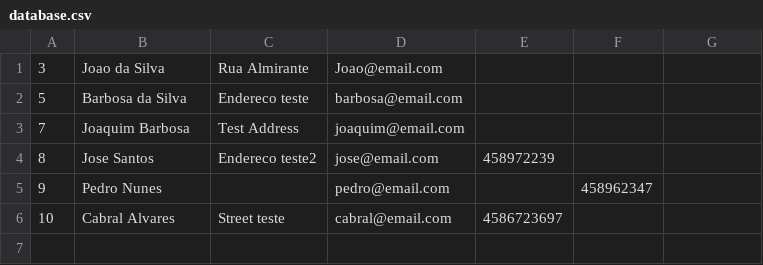
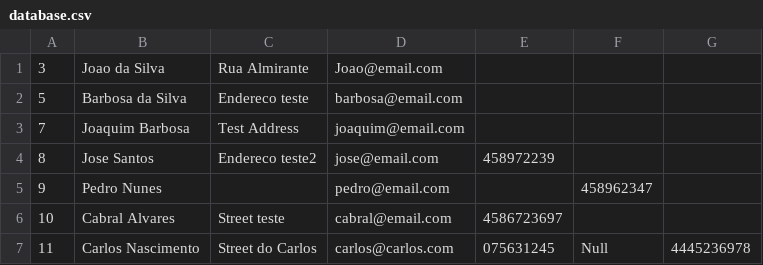
Before and after one commit to JuMaxi/Address-Book, a CSV file: AddressBook/database.csv, drawn as a sheet; the diff names each change by its address in the sheet, - before the commit and + after, or states it on an @@ line.

```diff
--- a/AddressBook/database.csv
+++ b/AddressBook/database.csv
+row 7: 11 | Carlos Nascimento | Street do Carlos | carlos@carlos.com | 075631245 | Null | 4445236978
```
Also changed, not shown: 3 other files.
